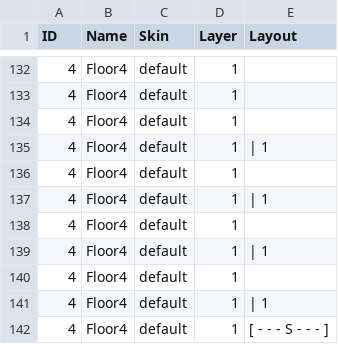
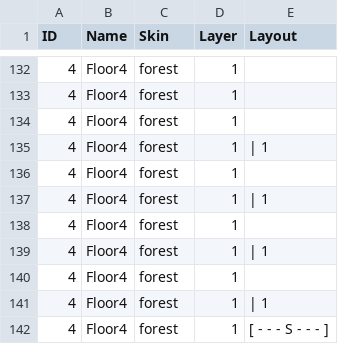
Before and after one commit to kwoolter/ZeldaQuest, a CSV file: model/data/default_floor_layouts.csv, drawn as a sheet; only a part is shown, gaps mark what is left out; the diff covers the shown part only.

```diff
--- a/model/data/default_floor_layouts.csv
+++ b/model/data/default_floor_layouts.csv
@@ -132,11 +132,11 @@ ID,Name,Skin,Layer,Layout
-4,Floor4,default,1,
-4,Floor4,default,1,
-4,Floor4,default,1,
-4,Floor4,default,1,|                 1
-4,Floor4,default,1,
-4,Floor4,default,1,|                 1
-4,Floor4,default,1,
-4,Floor4,default,1,|                 1
-4,Floor4,default,1,
-4,Floor4,default,1,|                 1
-4,Floor4,default,1,[ - - - S   - - - ]
+4,Floor4,forest,1,
+4,Floor4,forest,1,
+4,Floor4,forest,1,
+4,Floor4,forest,1,|                 1
+4,Floor4,forest,1,
+4,Floor4,forest,1,|                 1
+4,Floor4,forest,1,
+4,Floor4,forest,1,|                 1
+4,Floor4,forest,1,
+4,Floor4,forest,1,|                 1
+4,Floor4,forest,1,[ - - - S   - - - ]
```
Also changed, not shown: 27 edited cells elsewhere in this file, 1 other file.
